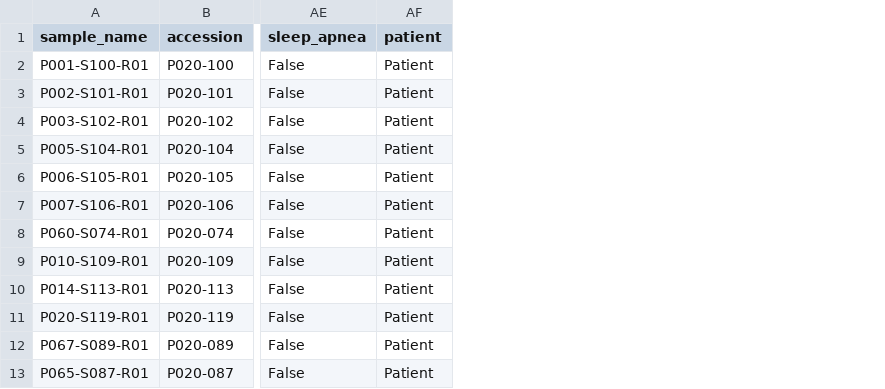
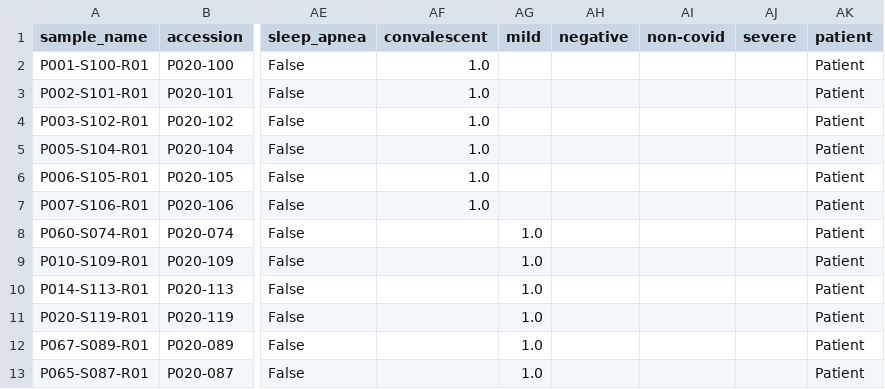
Before and after one commit to ElementoLab/covid-flowcyto, a CSV file: metadata/annotation.csv, drawn as a sheet; only a part is shown, gaps mark what is left out; the diff names each change by its address in the sheet, - before the commit and + after, or states it on an @@ line.

```diff
--- a/metadata/annotation.csv
+++ b/metadata/annotation.csv
+column AF (convalescent), rows 2-7: all 1.0
+column AG (mild), rows 8-13: all 1.0
+column AH (negative), empty
+column AI (non-covid), empty
+column AJ (severe), empty
```
Also changed, not shown: 3 other files.
